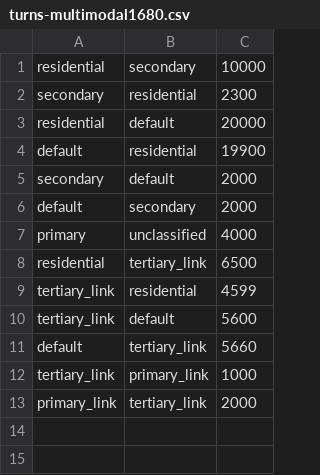
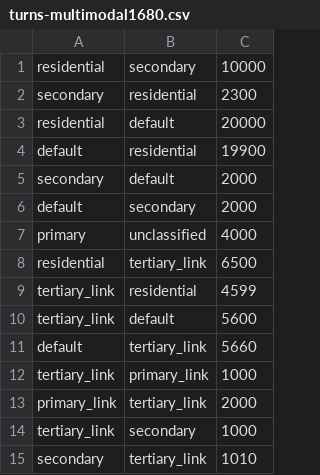
Before and after one commit to campop/travelintimes, a CSV file: configuration/turns/turns-multimodal1680.csv, drawn as a sheet; the diff names each change by its address in the sheet, - before the commit and + after, or states it on an @@ line.

Commit message:
Add more initial turns configurations, with bogus values, to enable turns stage to pass

```diff
--- a/configuration/turns/turns-multimodal1680.csv
+++ b/configuration/turns/turns-multimodal1680.csv
+row 14: tertiary_link | secondary | 1000
+row 15: secondary | tertiary_link | 1010
```
Also changed, not shown: configuration/turns/turns-multimodal1830.csv, configuration/turns/turns-multimodal1911.csv.
